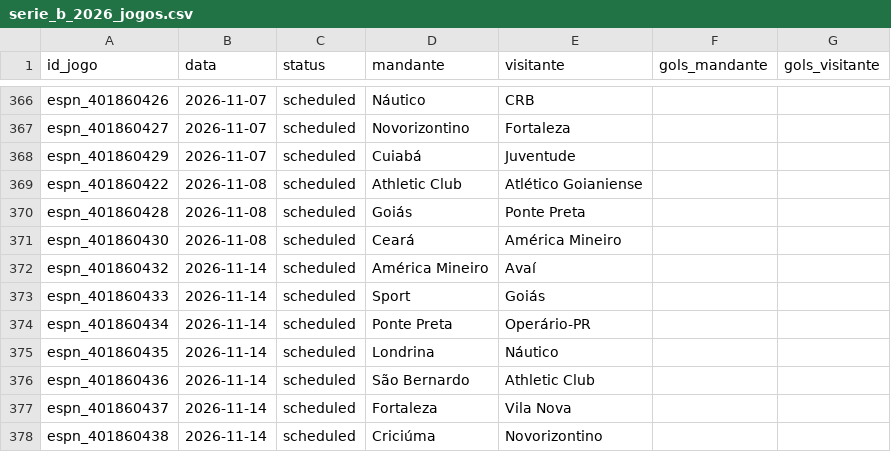
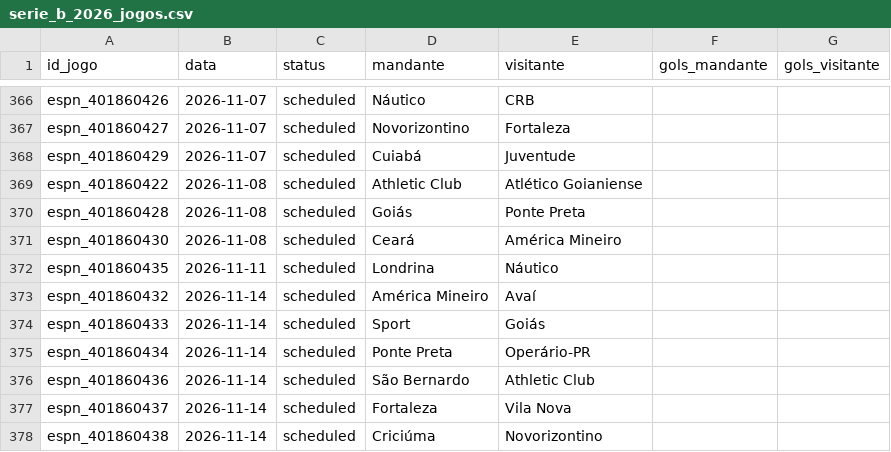
Before and after one commit to brennernepo/analise-vila-nova, a CSV file: serie_b_2026_jogos.csv, drawn as a sheet; only a part is shown, gaps mark what is left out; removed rows and columns are numbered as before the commit, all else as after; the diff names each change by its address in the sheet, - before the commit and + after, or states it on an @@ line.

```diff
--- a/serie_b_2026_jogos.csv
+++ b/serie_b_2026_jogos.csv
+row 372: espn_401860435 | 2026-11-11 | scheduled | Londrina | Náutico
-row 375: espn_401860435 | 2026-11-14 | scheduled | Londrina | Náutico
```
